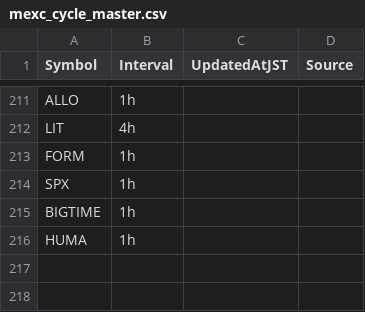
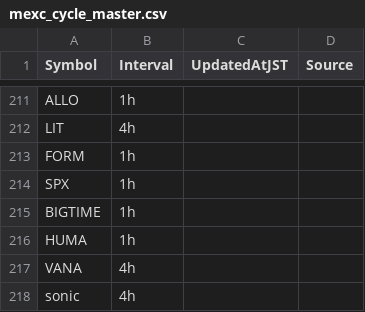
Before and after one commit to penpen171/kinri_get, a CSV file: viewer/mexc_cycle_master.csv, drawn as a sheet; only a part is shown, gaps mark what is left out; the diff names each change by its address in the sheet, - before the commit and + after, or states it on an @@ line.

```diff
--- a/viewer/mexc_cycle_master.csv
+++ b/viewer/mexc_cycle_master.csv
+row 217: VANA | 4h
+row 218: sonic | 4h
```
Also changed, not shown: diamond_hand_simulator/data/raw/market_hours_20251101_.csv, 10 other files.
